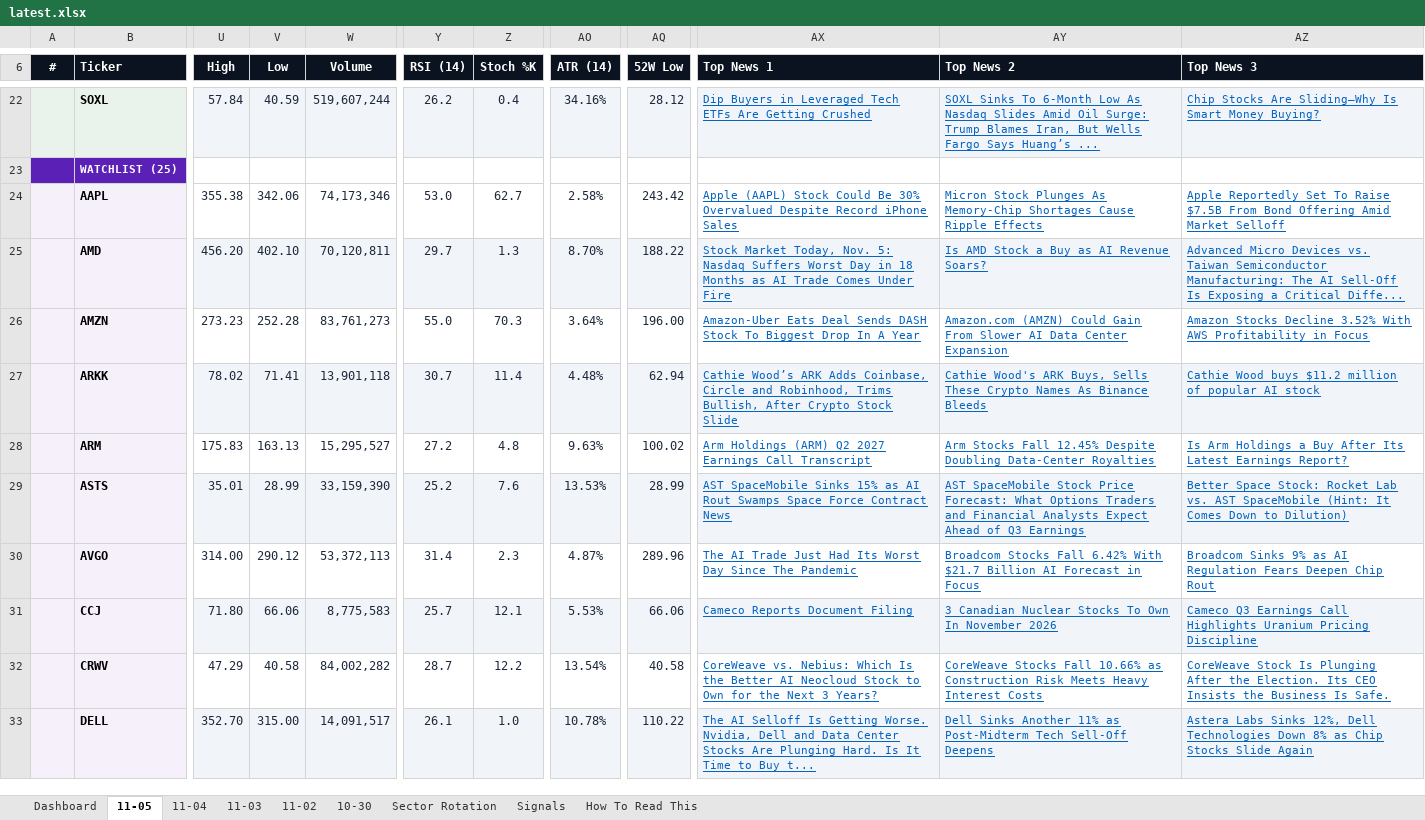
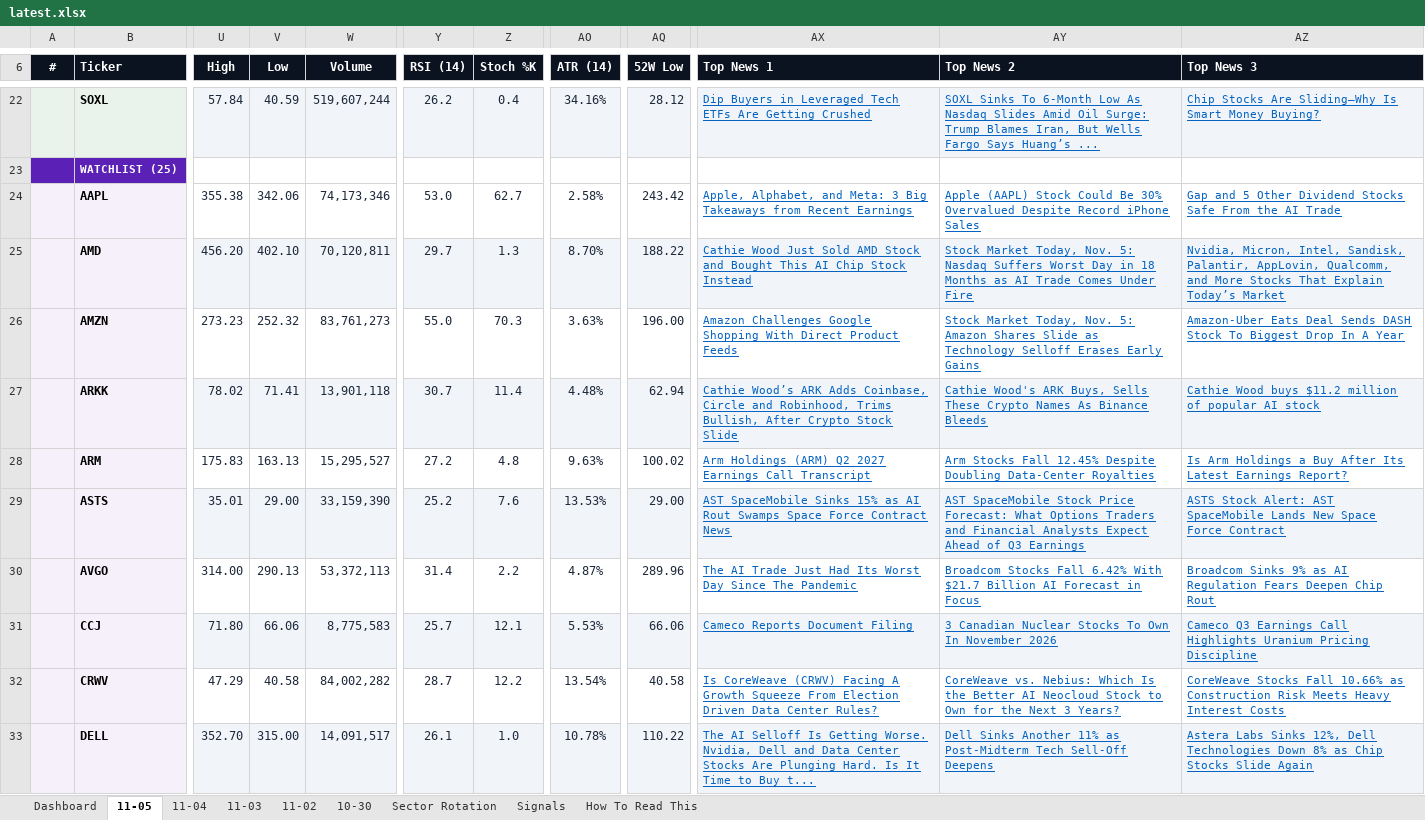
Before and after one commit to GeoWizard4645/Stock-Analysis-for-my-Grandpa, an Excel workbook: docs/data/latest.xlsx, sheet 11-05, drawn as a sheet; only a part is shown, gaps mark what is left out; values as stored, in another font and other column widths than the file's, no borders; conditional formats not drawn; the diff covers the shown part only; the diff names each change by its address in the sheet, - before the commit and + after, or states it on an @@ line.

```diff
--- a/docs/data/latest.xlsx (sheet 11-05)
+++ b/docs/data/latest.xlsx (sheet 11-05)
-AX24 (Top News 1): Apple (AAPL) Stock Could Be 30% Overvalued Despite Record iPhone Sales
+AX24 (Top News 1): Apple, Alphabet, and Meta: 3 Big Takeaways from Recent Earnings
-AY24 (Top News 2): Micron Stock Plunges As Memory-Chip Shortages Cause Ripple Effects
+AY24 (Top News 2): Apple (AAPL) Stock Could Be 30% Overvalued Despite Record iPhone Sales
-AZ24 (Top News 3): Apple Reportedly Set To Raise $7.5B From Bond Offering Amid Market Selloff
+AZ24 (Top News 3): Gap and 5 Other Dividend Stocks Safe From the AI Trade
-AX25 (Top News 1): Stock Market Today, Nov. 5: Nasdaq Suffers Worst Day in 18 Months as AI Trade Comes Under Fire
+AX25 (Top News 1): Cathie Wood Just Sold AMD Stock and Bought This AI Chip Stock Instead
-AY25 (Top News 2): Is AMD Stock a Buy as AI Revenue Soars?
+AY25 (Top News 2): Stock Market Today, Nov. 5: Nasdaq Suffers Worst Day in 18 Months as AI Trade Comes Under Fire
-AZ25 (Top News 3): Advanced Micro Devices vs. Taiwan Semiconductor Manufacturing: The AI Sell-Off Is Exposing a Critical Diffe...
+AZ25 (Top News 3): Nvidia, Micron, Intel, Sandisk, Palantir, AppLovin, Qualcomm, and More Stocks That Explain Today’s Market
-V26 (Low): 252.28
+V26 (Low): 252.32
-AO26 (ATR (14)): 3.64%
+AO26 (ATR (14)): 3.63%
-AX26 (Top News 1): Amazon-Uber Eats Deal Sends DASH Stock To Biggest Drop In A Year
+AX26 (Top News 1): Amazon Challenges Google Shopping With Direct Product Feeds
-AY26 (Top News 2): Amazon.com (AMZN) Could Gain From Slower AI Data Center Expansion
+AY26 (Top News 2): Stock Market Today, Nov. 5: Amazon Shares Slide as Technology Selloff Erases Early Gains
-AZ26 (Top News 3): Amazon Stocks Decline 3.52% With AWS Profitability in Focus
+AZ26 (Top News 3): Amazon-Uber Eats Deal Sends DASH Stock To Biggest Drop In A Year
-V29 (Low): 28.99
+V29 (Low): 29.00
-AQ29 (52W Low): 28.99
+AQ29 (52W Low): 29.00
-AZ29 (Top News 3): Better Space Stock: Rocket Lab vs. AST SpaceMobile (Hint: It Comes Down to Dilution)
+AZ29 (Top News 3): ASTS Stock Alert: AST SpaceMobile Lands New Space Force Contract
-V30 (Low): 290.12
+V30 (Low): 290.13
-Z30 (Stoch %K): 2.3
+Z30 (Stoch %K): 2.2
-AX32 (Top News 1): CoreWeave vs. Nebius: Which Is the Better AI Neocloud Stock to Own for the Next 3 Years?
+AX32 (Top News 1): Is CoreWeave (CRWV) Facing A Growth Squeeze From Election Driven Data Center Rules?
-AY32 (Top News 2): CoreWeave Stocks Fall 10.66% as Construction Risk Meets Heavy Interest Costs
+AY32 (Top News 2): CoreWeave vs. Nebius: Which Is the Better AI Neocloud Stock to Own for the Next 3 Years?
-AZ32 (Top News 3): CoreWeave Stock Is Plunging After the Election. Its CEO Insists the Business Is Safe.
+AZ32 (Top News 3): CoreWeave Stocks Fall 10.66% as Construction Risk Meets Heavy Interest Costs
```
Also changed, not shown: 21 edited cells elsewhere in this sheet, sheet Dashboard, sheet 11-03, sheet 11-04, sheet 10-30, sheet 11-02, 1 other file.
